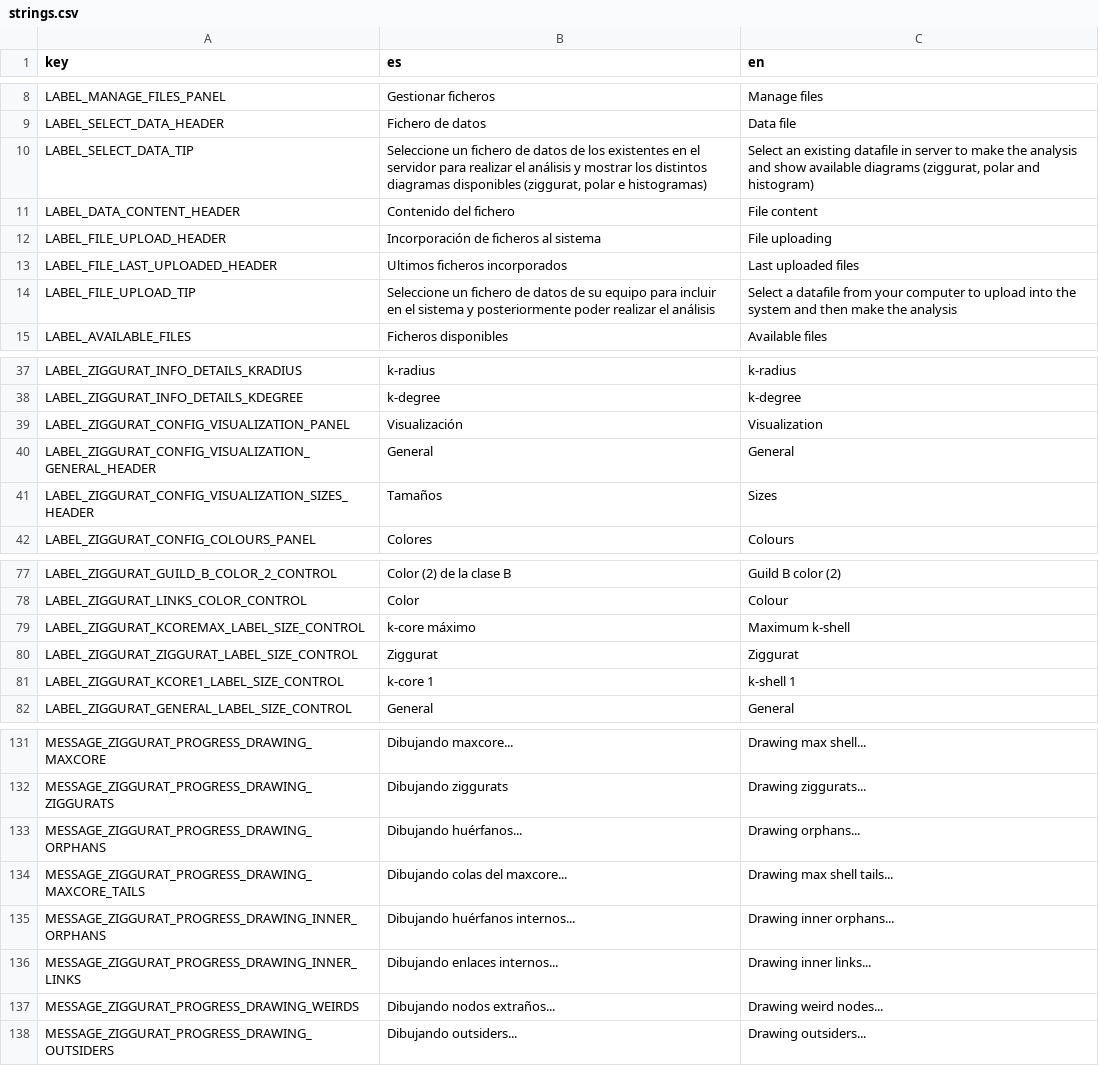
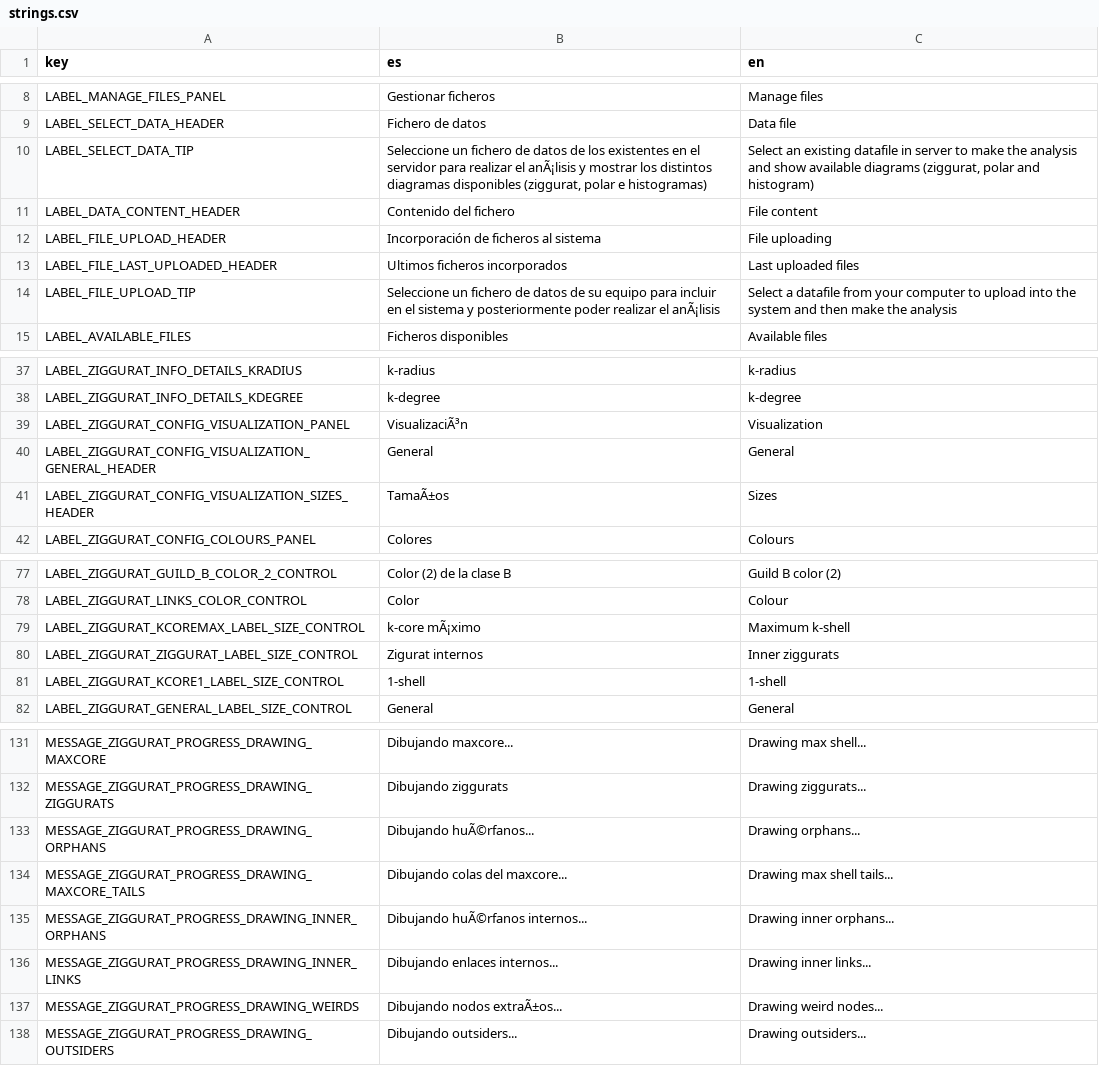
Before and after one commit to jgalgarra/bipartgraph2, a CSV file: resources/strings.csv, drawn as a sheet; only a part is shown, gaps mark what is left out; the diff covers the shown part only; the diff names each change by its address in the sheet, - before the commit and + after, or states it on an @@ line.

Commit message:
Refactoring the ziggurat configuration panels (II)

```diff
--- a/resources/strings.csv
+++ b/resources/strings.csv
-B10 (es): …realizar el análisis y mostrar…
+B10 (es): …realizar el anÃ¡lisis y mostrar…
-B14 (es): …realizar el análisis
+B14 (es): …realizar el anÃ¡lisis
-B39 (es): Visualización
+B39 (es): VisualizaciÃ³n
-B41 (es): Tamaños
+B41 (es): TamaÃ±os
-B79 (es): k-core máximo
+B79 (es): k-core mÃ¡ximo
-B80 (es): Ziggurat
+B80 (es): Zigurat internos
-C80 (en): Ziggurat
+C80 (en): Inner ziggurats
-B81 (es): k-core 1
+B81 (es): 1-shell
-C81 (en): k-shell 1
+C81 (en): 1-shell
-B133 (es): Dibujando huérfanos...
+B133 (es): Dibujando huÃ©rfanos...
-B135 (es): Dibujando huérfanos internos...
+B135 (es): Dibujando huÃ©rfanos internos...
-B137 (es): Dibujando nodos extraños...
+B137 (es): Dibujando nodos extraÃ±os...
```
Also changed, not shown: 33 edited cells elsewhere in this file, 3 other files.
